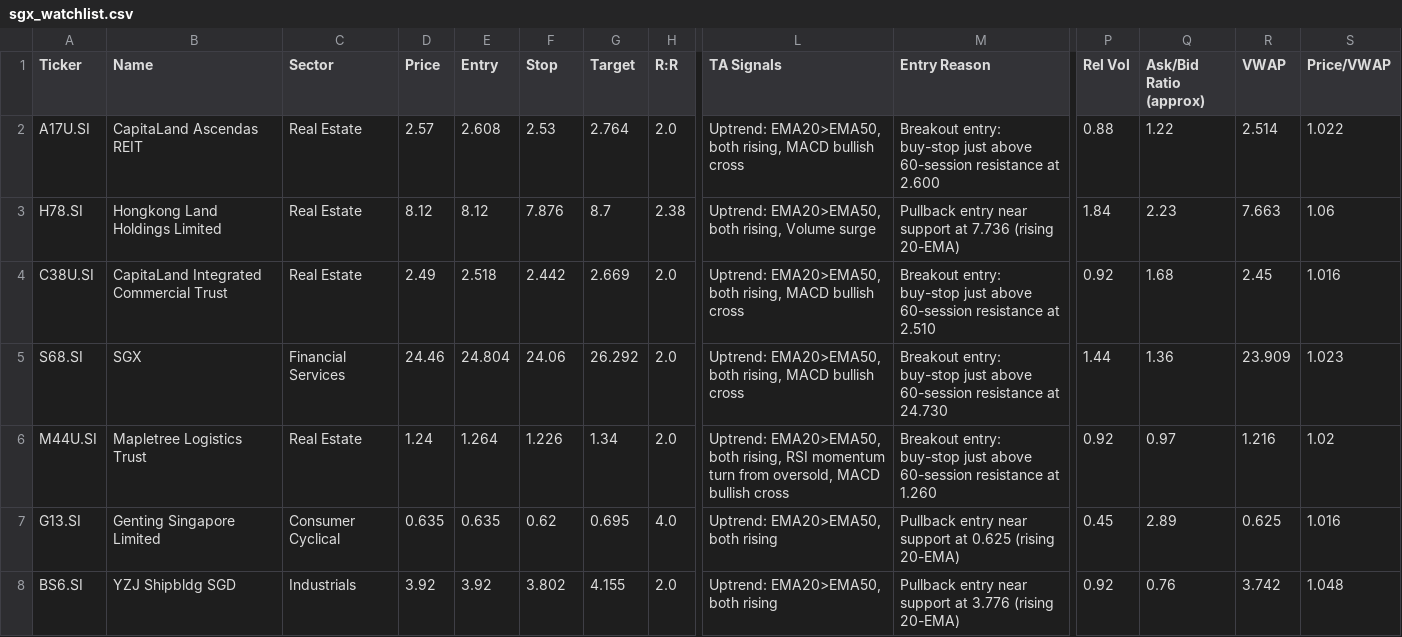
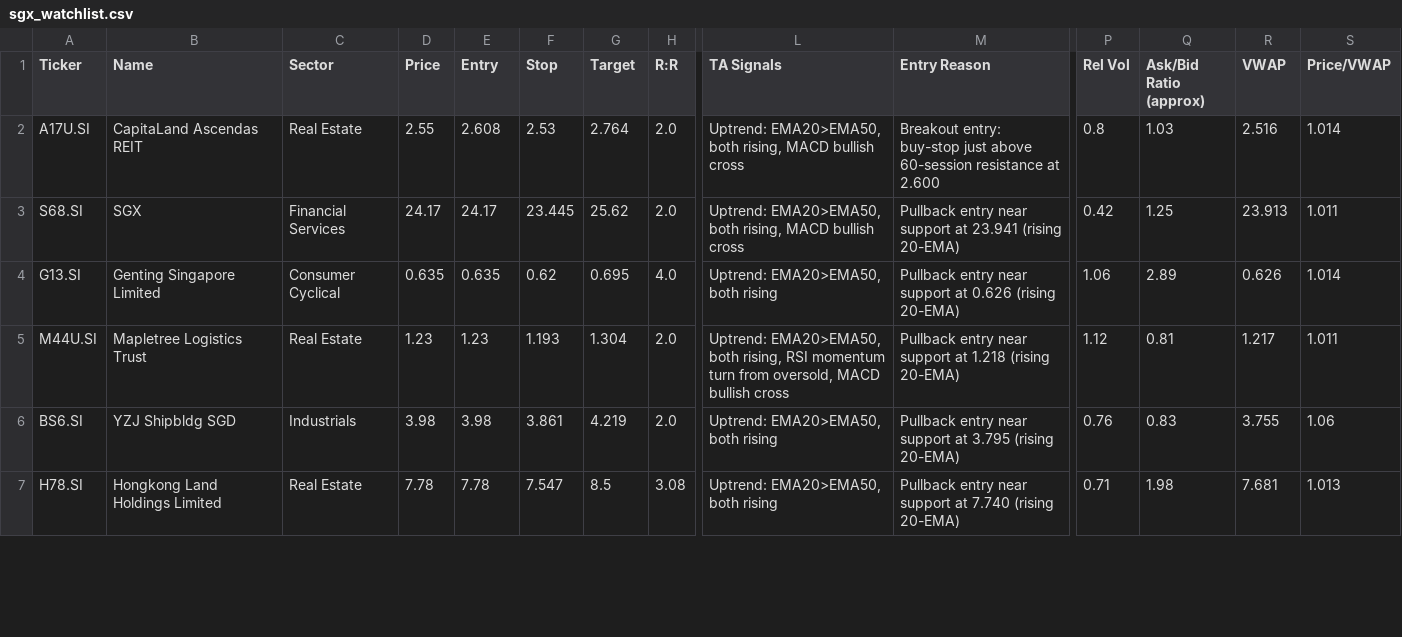
Before and after one commit to LSCAI-dev/Flyfox, a CSV file: sgx_watchlist.csv, drawn as a sheet; only a part is shown, gaps mark what is left out; removed rows and columns are numbered as before the commit, all else as after; rows hold the shown columns only; the diff covers the shown part only; the diff names each change by its address in the sheet, - before the commit and + after, or states it on an @@ line.

```diff
--- a/sgx_watchlist.csv
+++ b/sgx_watchlist.csv
-D2 (Price): 2.57
+D2 (Price): 2.55
-P2 (Rel Vol): 0.88
+P2 (Rel Vol): 0.8
-Q2 (Ask/Bid Ratio (approx)): 1.22
+Q2 (Ask/Bid Ratio (approx)): 1.03
-R2 (VWAP): 2.514
+R2 (VWAP): 2.516
-S2 (Price/VWAP): 1.022
+S2 (Price/VWAP): 1.014
-row 3: H78.SI | Hongkong Land Holdings Limited | Real Estate | 8.12 | 8.12 | 7.876 | 8.7 | 2.38 | Uptrend: EMA20>EMA50, both rising, Volume surge | Pullback entry near support at 7.736 (rising 20-EMA) | 1.84 | 2.23 | 7.663 | 1.06
-row 4: C38U.SI | CapitaLand Integrated Commercial Trust | Real Estate | 2.49 | 2.518 | 2.442 | 2.669 | 2.0 | Uptrend: EMA20>EMA50, both rising, MACD bullish cross | Breakout entry: buy-stop just above 60-session resistance at 2.510 | 0.92 | 1.68 | 2.45 | 1.016
-D3 (Price): 24.46
+D3 (Price): 24.17
-E3 (Entry): 24.804
+E3 (Entry): 24.17
-F3 (Stop): 24.06
+F3 (Stop): 23.445
-G3 (Target): 26.292
+G3 (Target): 25.62
-M3 (Entry Reason): Breakout entry: buy-stop just above 60-session resistance at 24.730
+M3 (Entry Reason): Pullback entry near support at 23.941 (rising 20-EMA)
-P3 (Rel Vol): 1.44
+P3 (Rel Vol): 0.42
-Q3 (Ask/Bid Ratio (approx)): 1.36
+Q3 (Ask/Bid Ratio (approx)): 1.25
-R3 (VWAP): 23.909
+R3 (VWAP): 23.913
-S3 (Price/VWAP): 1.023
+S3 (Price/VWAP): 1.011
-row 6: M44U.SI | Mapletree Logistics Trust | Real Estate | 1.24 | 1.264 | 1.226 | 1.34 | 2.0 | Uptrend: EMA20>EMA50, both rising, RSI momentum turn from oversold, MACD bullish cross | Breakout entry: buy-stop just above 60-session resistance at 1.260 | 0.92 | 0.97 | 1.216 | 1.02
-M4 (Entry Reason): …support at 0.625 (rising 20-EMA)
+M4 (Entry Reason): …support at 0.626 (rising 20-EMA)
-P4 (Rel Vol): 0.45
+P4 (Rel Vol): 1.06
-R4 (VWAP): 0.625
+R4 (VWAP): 0.626
-S4 (Price/VWAP): 1.016
+S4 (Price/VWAP): 1.014
+row 5: M44U.SI | Mapletree Logistics Trust | Real Estate | 1.23 | 1.23 | 1.193 | 1.304 | 2.0 | Uptrend: EMA20>EMA50, both rising, RSI momentum turn from oversold, MACD bullish cross | Pullback entry near support at 1.218 (rising 20-EMA) | 1.12 | 0.81 | 1.217 | 1.011
-D6 (Price): 3.92
+D6 (Price): 3.98
-E6 (Entry): 3.92
+E6 (Entry): 3.98
-F6 (Stop): 3.802
+F6 (Stop): 3.861
-G6 (Target): 4.155
+G6 (Target): 4.219
-M6 (Entry Reason): …support at 3.776 (rising 20-EMA)
+M6 (Entry Reason): …support at 3.795 (rising 20-EMA)
-P6 (Rel Vol): 0.92
+P6 (Rel Vol): 0.76
-Q6 (Ask/Bid Ratio (approx)): 0.76
+Q6 (Ask/Bid Ratio (approx)): 0.83
-R6 (VWAP): 3.742
+R6 (VWAP): 3.755
-S6 (Price/VWAP): 1.048
+S6 (Price/VWAP): 1.06
+row 7: H78.SI | Hongkong Land Holdings Limited | Real Estate | 7.78 | 7.78 | 7.547 | 8.5 | 3.08 | Uptrend: EMA20>EMA50, both rising | Pullback entry near support at 7.740 (rising 20-EMA) | 0.71 | 1.98 | 7.681 | 1.013
```
Also changed, not shown: 1 removed row and 17 edited cells elsewhere in this file, 1 other file.
